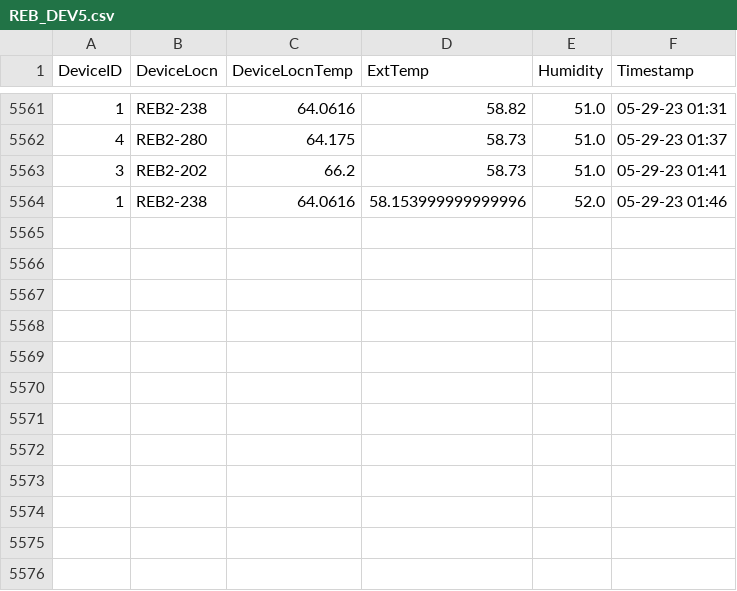
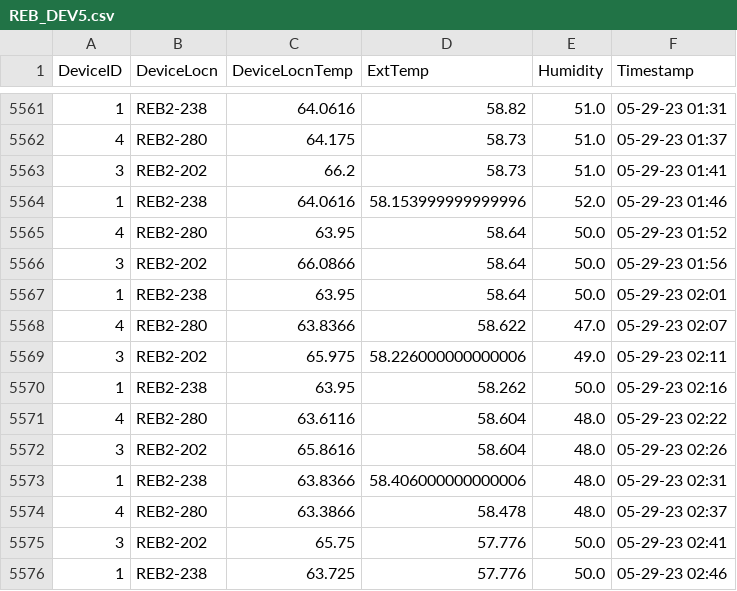
Before and after one commit to adisarun30/TemperatureLog, a CSV file: REB_DEV5.csv, drawn as a sheet; only a part is shown, gaps mark what is left out.

Commit message:
Temperature log commit from DEV_all_Device at Mon May 29 02:51:51 2023

```diff
--- a/REB_DEV5.csv
+++ b/REB_DEV5.csv
@@ -5564 +5564,13 @@ DeviceID,DeviceLocn,DeviceLocnTemp,ExtTemp,Humidity,Timestamp
 1,REB2-238,64.0616,58.153999999999996,52.0,05-29-23 01:46
+4,REB2-280,63.95,58.64,50.0,05-29-23 01:52
+3,REB2-202,66.0866,58.64,50.0,05-29-23 01:56
+1,REB2-238,63.95,58.64,50.0,05-29-23 02:01
+4,REB2-280,63.8366,58.622,47.0,05-29-23 02:07
+3,REB2-202,65.975,58.226000000000006,49.0,05-29-23 02:11
+1,REB2-238,63.95,58.262,50.0,05-29-23 02:16
+4,REB2-280,63.6116,58.604,48.0,05-29-23 02:22
+3,REB2-202,65.8616,58.604,48.0,05-29-23 02:26
+1,REB2-238,63.8366,58.406000000000006,48.0,05-29-23 02:31
+4,REB2-280,63.3866,58.478,48.0,05-29-23 02:37
+3,REB2-202,65.75,57.776,50.0,05-29-23 02:41
+1,REB2-238,63.725,57.776,50.0,05-29-23 02:46
```
